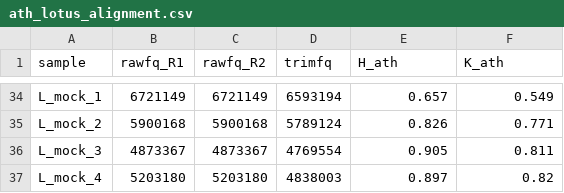
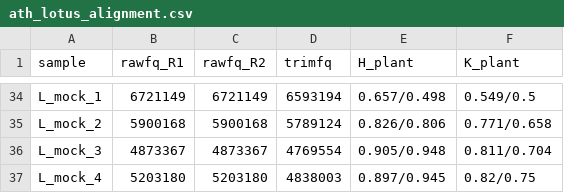
Before and after one commit to YulongNiu/MPIPZ_Kathrin_Persistence_RNASeq, a CSV file: results/ath_lotus_alignment.csv, drawn as a sheet; only a part is shown, gaps mark what is left out; the diff covers the shown part only; the diff names each change by its address in the sheet, - before the commit and + after, or states it on an @@ line.

```diff
--- a/results/ath_lotus_alignment.csv
+++ b/results/ath_lotus_alignment.csv
-E1: H_ath
+E1: H_plant
-F1: K_ath
+F1: K_plant
-E34 (H_plant): 0.657
+E34 (H_plant): 0.657/0.498
-F34 (K_plant): 0.549
+F34 (K_plant): 0.549/0.5
-E35 (H_plant): 0.826
+E35 (H_plant): 0.826/0.806
-F35 (K_plant): 0.771
+F35 (K_plant): 0.771/0.658
-E36 (H_plant): 0.905
+E36 (H_plant): 0.905/0.948
-F36 (K_plant): 0.811
+F36 (K_plant): 0.811/0.704
-E37 (H_plant): 0.897
+E37 (H_plant): 0.897/0.945
-F37 (K_plant): 0.82
+F37 (K_plant): 0.82/0.75
```
Also changed, not shown: 32 edited cells elsewhere in this file, 3 other files.
